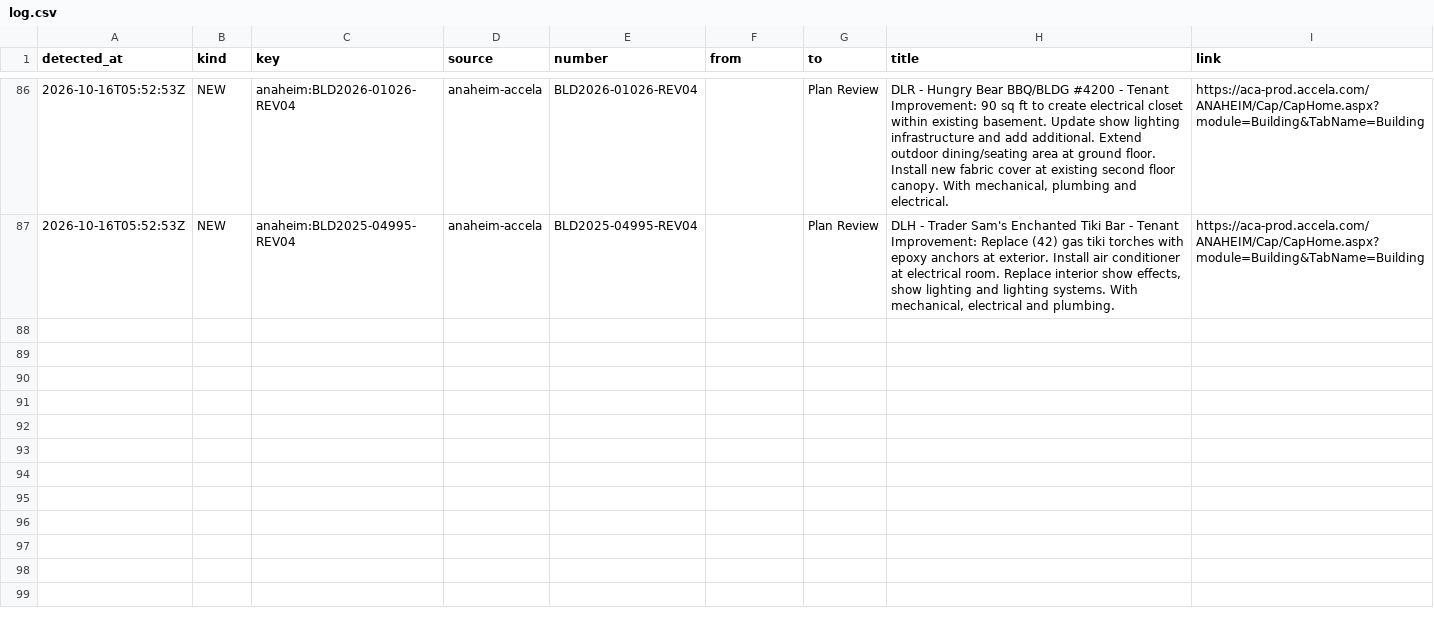
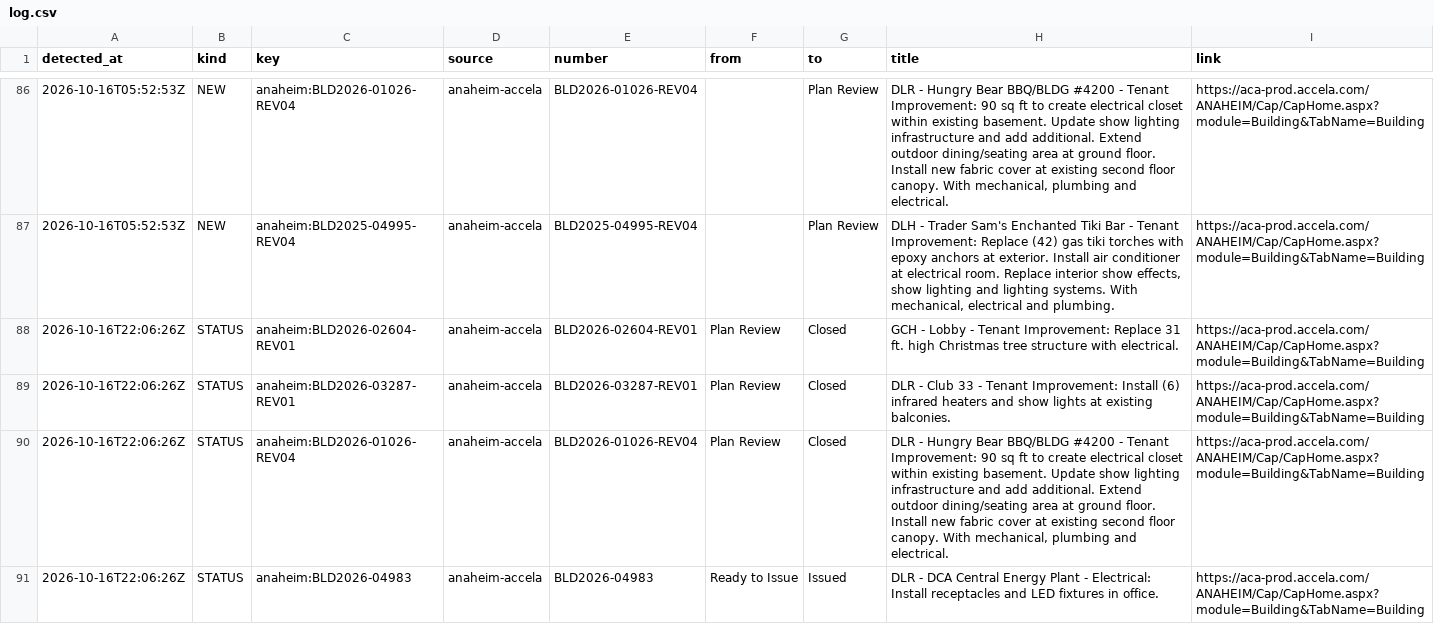
Before and after one commit to scoopdisney/dlr-permit-watch, a CSV file: data/scan/log.csv, drawn as a sheet; only a part is shown, gaps mark what is left out; the diff names each change by its address in the sheet, - before the commit and + after, or states it on an @@ line.

```diff
--- a/data/scan/log.csv
+++ b/data/scan/log.csv
+row 88: 2026-10-16T22:06:26Z | STATUS | anaheim:BLD2026-02604-REV01 | anaheim-accela | BLD2026-02604-REV01 | Plan Review | Closed | GCH - Lobby - Tenant Improvement: Replace 31 ft. high Christmas tree structure with electrical. | https://aca-prod.accela.com/ANAHEIM/Cap/CapHome.aspx?module=Building&TabName=Building
+row 89: 2026-10-16T22:06:26Z | STATUS | anaheim:BLD2026-03287-REV01 | anaheim-accela | BLD2026-03287-REV01 | Plan Review | Closed | DLR - Club 33 - Tenant Improvement: Install (6) infrared heaters and show lights at existing balconies. | https://aca-prod.accela.com/ANAHEIM/Cap/CapHome.aspx?module=Building&TabName=Building
+row 90: 2026-10-16T22:06:26Z | STATUS | anaheim:BLD2026-01026-REV04 | anaheim-accela | BLD2026-01026-REV04 | Plan Review | Closed | DLR - Hungry Bear BBQ/BLDG #4200 - Tenant Improvement: 90 sq ft to create electrical closet within existing basement. Update show lighting infrastructure and add additional. Extend outdoor dining/seating area at ground floor. Install new fabric cover at existing second floor canopy. With mechanical, plumbing and electrical. | https://aca-prod.accela.com/ANAHEIM/Cap/CapHome.aspx?module=Building&TabName=Building
+row 91: 2026-10-16T22:06:26Z | STATUS | anaheim:BLD2026-04983 | anaheim-accela | BLD2026-04983 | Ready to Issue | Issued | DLR - DCA Central Energy Plant - Electrical: Install receptacles and LED fixtures in office. | https://aca-prod.accela.com/ANAHEIM/Cap/CapHome.aspx?module=Building&TabName=Building
```
Also changed, not shown: data/scan/records.csv, 2 other files.
